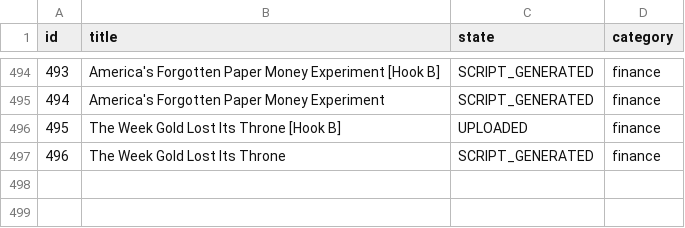
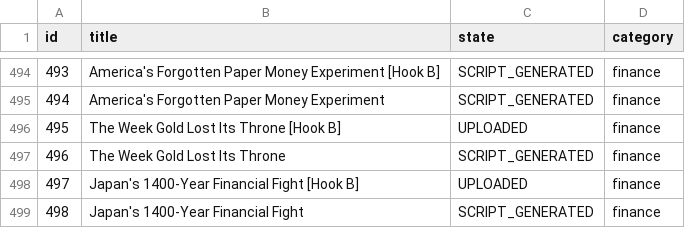
Before and after one commit to enigmaiq6-creator/Blowyourmind, a CSV file: flows/image_content_generator/tracking/ideas_tracking.csv, drawn as a sheet; only a part is shown, gaps mark what is left out; the diff names each change by its address in the sheet, - before the commit and + after, or states it on an @@ line.

```diff
--- a/flows/image_content_generator/tracking/ideas_tracking.csv
+++ b/flows/image_content_generator/tracking/ideas_tracking.csv
+row 498: 497 | Japan's 1400-Year Financial Fight [Hook B] | UPLOADED | finance
+row 499: 498 | Japan's 1400-Year Financial Fight | SCRIPT_GENERATED | finance
```
Also changed, not shown: flows/image_content_generator/tracking/automated_posts_history.csv.
